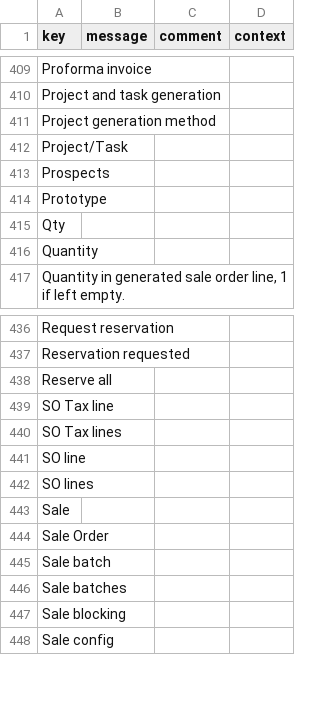
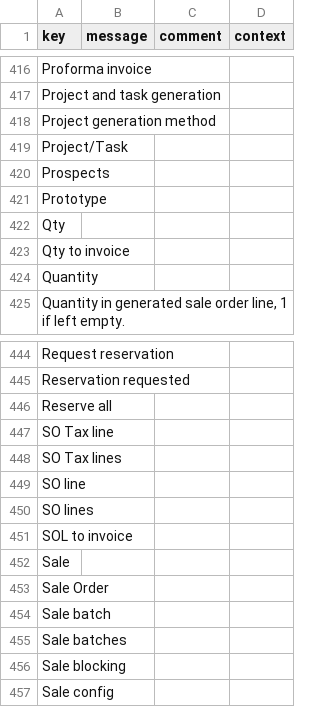
Before and after one commit to mah-axelor/axelor-open-suite, a CSV file: axelor-sale/src/main/resources/i18n/messages.csv, drawn as a sheet; only a part is shown, gaps mark what is left out; the diff covers the shown part only; the diff names each change by its address in the sheet, - before the commit and + after, or states it on an @@ line.

```diff
--- a/axelor-sale/src/main/resources/i18n/messages.csv
+++ b/axelor-sale/src/main/resources/i18n/messages.csv
+row 423: Qty to invoice
+row 451: SOL to invoice
```
Also changed, not shown: 7 added rows elsewhere in this file, axelor-sale/src/main/resources/i18n/messages_en.csv, axelor-sale/src/main/resources/i18n/messages_fr.csv, 10 other files.
